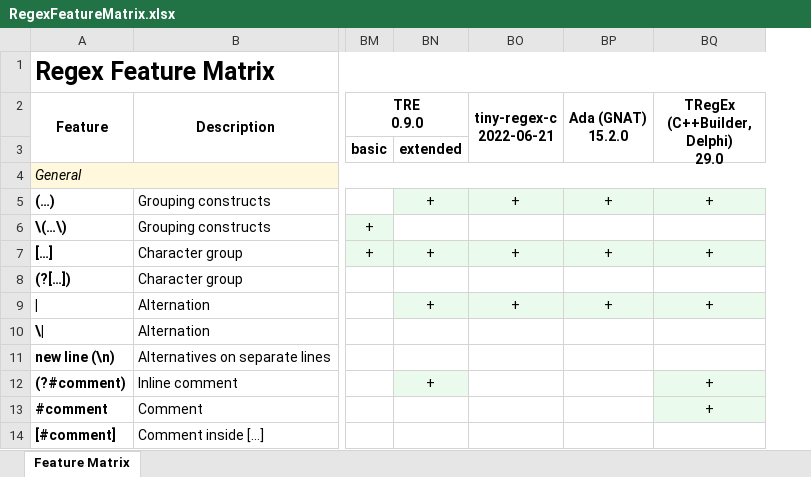
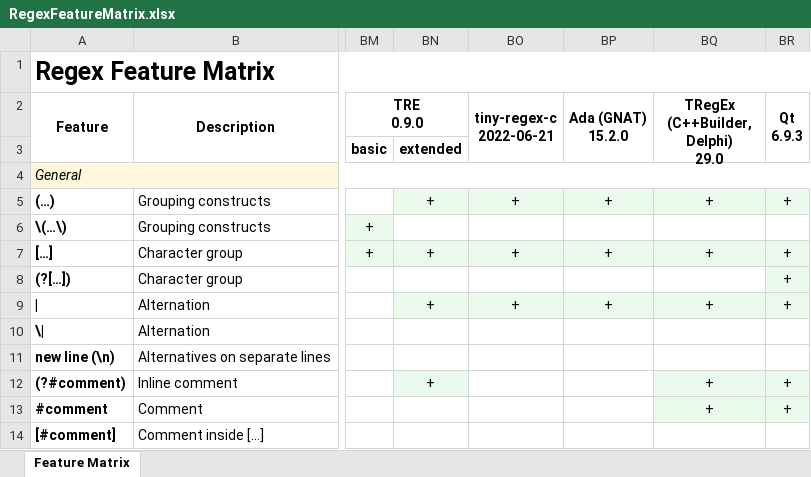
Before and after one commit to Viorel/RegExpress, an Excel workbook: RegexFeatureMatrix.xlsx, sheet Feature Matrix, drawn as a sheet; only a part is shown, gaps mark what is left out; values as stored, in another font and other column widths than the file's, no borders; the diff names each change by its address in the sheet, - before the commit and + after, or states it on an @@ line.

```diff
--- a/RegexFeatureMatrix.xlsx (sheet Feature Matrix)
+++ b/RegexFeatureMatrix.xlsx (sheet Feature Matrix)
+column BR (Qt 6.9.3), rows 5-13: + |  | + | + | + |  |  | + | +
```
Also changed, not shown: 30 other files.
